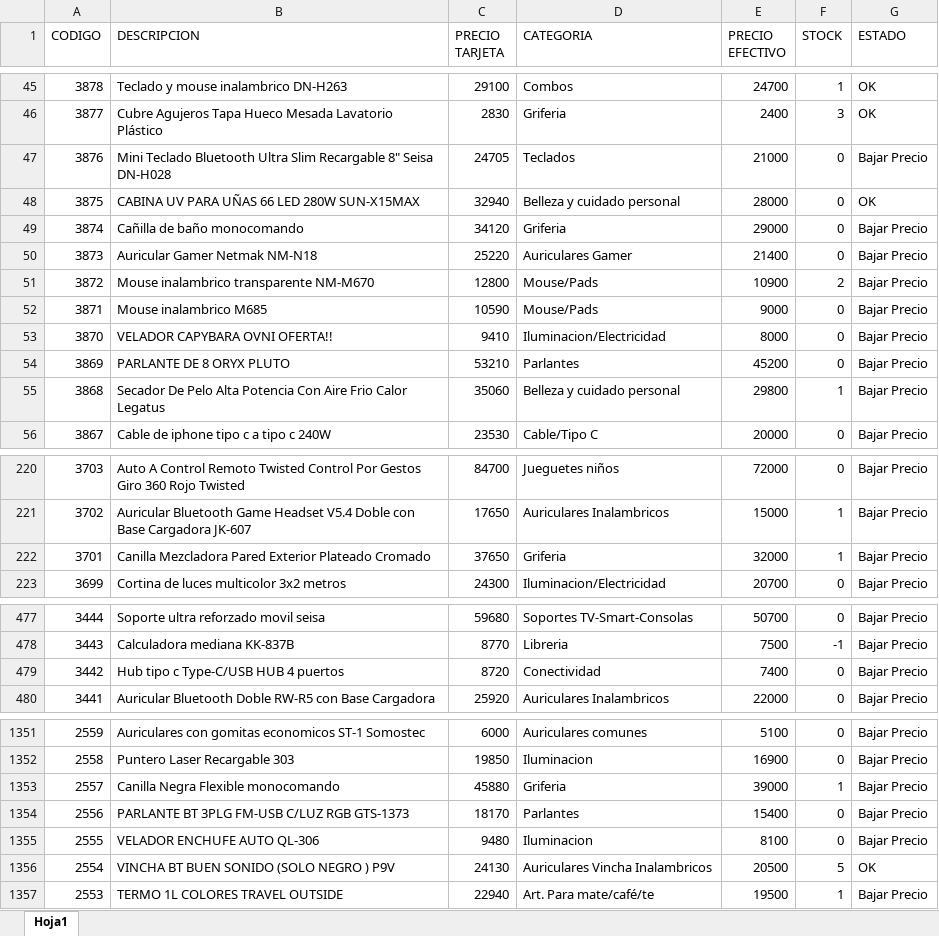
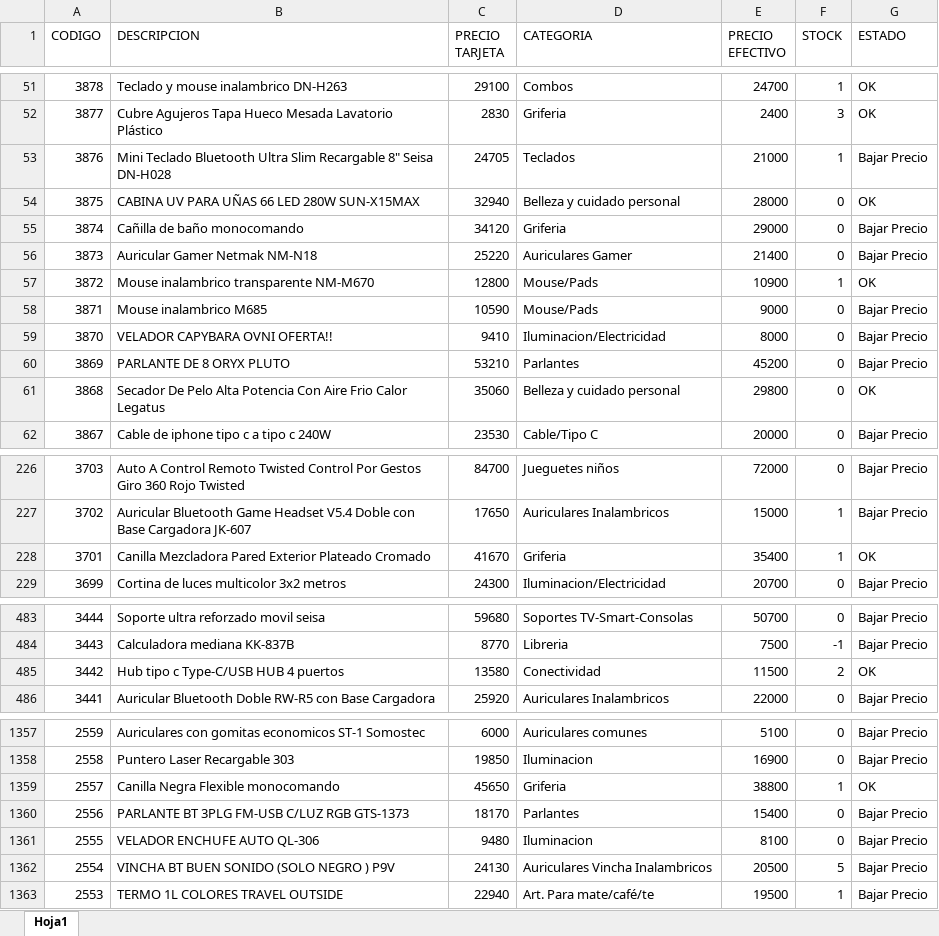
Before and after one commit to Nickbaster/tecnocodys, an Excel workbook: productos.xlsx, sheet Hoja1, drawn as a sheet; only a part is shown, gaps mark what is left out; values as stored, in another font and other column widths than the file's, no borders; addresses are those after the commit; the diff covers the shown part only; the diff names each change by its address in the sheet, - before the commit and + after, or states it on an @@ line.

```diff
--- a/productos.xlsx (sheet Hoja1)
+++ b/productos.xlsx (sheet Hoja1)
-F53 (STOCK): 0
+F53 (STOCK): 1
-F57 (STOCK): 2
+F57 (STOCK): 1
-G57 (ESTADO): Bajar Precio
+G57 (ESTADO): OK
-F61 (STOCK): 1
+F61 (STOCK): 0
-G61 (ESTADO): Bajar Precio
+G61 (ESTADO): OK
-C228 (PRECIO TARJETA): 37650
+C228 (PRECIO TARJETA): 41670
-E228 (PRECIO EFECTIVO): 32000
+E228 (PRECIO EFECTIVO): 35400
-G228 (ESTADO): Bajar Precio
+G228 (ESTADO): OK
-C485 (PRECIO TARJETA): 8720
+C485 (PRECIO TARJETA): 13580
-E485 (PRECIO EFECTIVO): 7400
+E485 (PRECIO EFECTIVO): 11500
-F485 (STOCK): 0
+F485 (STOCK): 2
-G485 (ESTADO): Bajar Precio
+G485 (ESTADO): OK
-C1359 (PRECIO TARJETA): 45880
+C1359 (PRECIO TARJETA): 45650
-E1359 (PRECIO EFECTIVO): 39000
+E1359 (PRECIO EFECTIVO): 38800
-G1359 (ESTADO): Bajar Precio
+G1359 (ESTADO): OK
-G1362 (ESTADO): OK
+G1362 (ESTADO): Bajar Precio
```
Also changed, not shown: 6 added rows and 107 edited cells elsewhere in this sheet, 10 other files.
